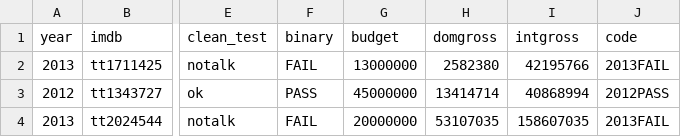
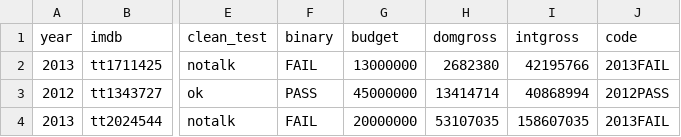
Before and after one commit to Valefc/cine-cicd, a CSV file: datos/movies.csv, drawn as a sheet; only a part is shown, gaps mark what is left out; the diff names each change by its address in the sheet, - before the commit and + after, or states it on an @@ line.

```diff
--- a/datos/movies.csv
+++ b/datos/movies.csv
-H2 (domgross): 2582380
+H2 (domgross): 2682380
```
Also changed, not shown: 1 other file.
